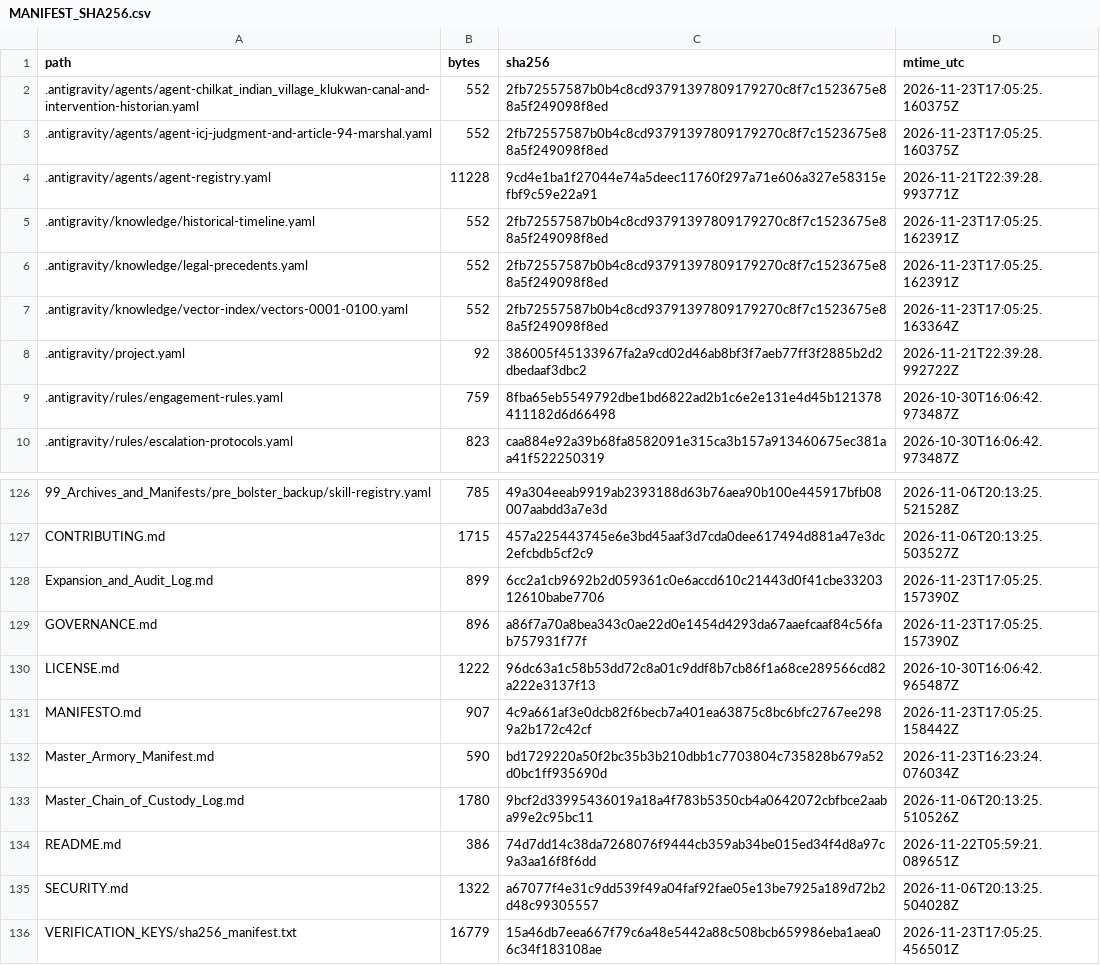
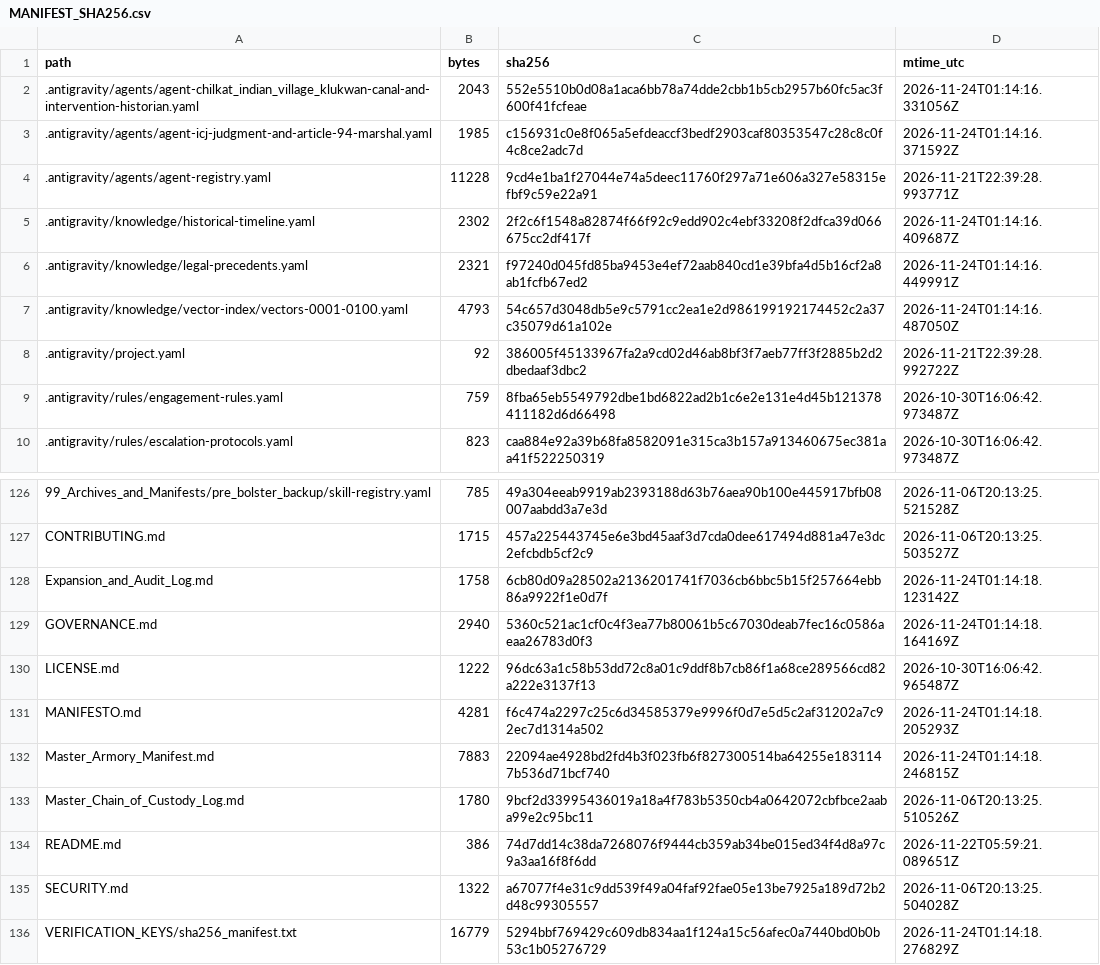
Before and after one commit to GlobalRestitutionAlliance/turtle-island-us-ak-chilkat-indian-village-klukwan-master-litigation, a CSV file: 99_Archives_and_Manifests/MANIFEST_SHA256.csv, drawn as a sheet; only a part is shown, gaps mark what is left out; the diff covers the shown part only.

```diff
--- a/99_Archives_and_Manifests/MANIFEST_SHA256.csv
+++ b/99_Archives_and_Manifests/MANIFEST_SHA256.csv
@@ -1,8 +1,8 @@
 path,bytes,sha256,mtime_utc
-.antigravity/agents/agent-chilkat_indian_village_klukwan-canal-and-intervention-historian.yaml,552,2fb72557587b0b4c8cd93791397809179270c8f7c1523675e88a5f249098f8ed,2026-11-23T17:05:25.160375Z
-.antigravity/agents/agent-icj-judgment-and-article-94-marshal.yaml,552,2fb72557587b0b4c8cd93791397809179270c8f7c1523675e88a5f249098f8ed,2026-11-23T17:05:25.160375Z
+.antigravity/agents/agent-chilkat_indian_village_klukwan-canal-and-intervention-historian.yaml,2043,552e5510b0d08a1aca6bb78a74dde2cbb1b5cb2957b60fc5ac3f600f41fcfeae,2026-11-24T01:14:16.331056Z
+.antigravity/agents/agent-icj-judgment-and-article-94-marshal.yaml,1985,c156931c0e8f065a5efdeaccf3bedf2903caf80353547c28c8c0f4c8ce2adc7d,2026-11-24T01:14:16.371592Z
 .antigravity/agents/agent-registry.yaml,11228,9cd4e1ba1f27044e74a5deec11760f297a71e606a327e58315efbf9c59e22a91,2026-11-21T22:39:28.993771Z
-.antigravity/knowledge/historical-timeline.yaml,552,2fb72557587b0b4c8cd93791397809179270c8f7c1523675e88a5f249098f8ed,2026-11-23T17:05:25.162391Z
-.antigravity/knowledge/legal-precedents.yaml,552,2fb72557587b0b4c8cd93791397809179270c8f7c1523675e88a5f249098f8ed,2026-11-23T17:05:25.162391Z
-.antigravity/knowledge/vector-index/vectors-0001-0100.yaml,552,2fb72557587b0b4c8cd93791397809179270c8f7c1523675e88a5f249098f8ed,2026-11-23T17:05:25.163364Z
+.antigravity/knowledge/historical-timeline.yaml,2302,2f2c6f1548a82874f66f92c9edd902c4ebf33208f2dfca39d066675cc2df417f,2026-11-24T01:14:16.409687Z
+.antigravity/knowledge/legal-precedents.yaml,2321,f97240d045fd85ba9453e4ef72aab840cd1e39bfa4d5b16cf2a8ab1fcfb67ed2,2026-11-24T01:14:16.449991Z
+.antigravity/knowledge/vector-index/vectors-0001-0100.yaml,4793,54c657d3048db5e9c5791cc2ea1e2d986199192174452c2a37c35079d61a102e,2026-11-24T01:14:16.487050Z
 .antigravity/project.yaml,92,386005f45133967fa2a9cd02d46ab8bf3f7aeb77ff3f2885b2d2dbedaaf3dbc2,2026-11-21T22:39:28.992722Z
@@ -127,7 +127,7 @@ path,bytes,sha256,mtime_utc
 CONTRIBUTING.md,1715,457a225443745e6e3bd45aaf3d7cda0dee617494d881a47e3dc2efcbdb5cf2c9,2026-11-06T20:13:25.503527Z
-Expansion_and_Audit_Log.md,899,6cc2a1cb9692b2d059361c0e6accd610c21443d0f41cbe3320312610babe7706,2026-11-23T17:05:25.157390Z
-GOVERNANCE.md,896,a86f7a70a8bea343c0ae22d0e1454d4293da67aaefcaaf84c56fab757931f77f,2026-11-23T17:05:25.157390Z
+Expansion_and_Audit_Log.md,1758,6cb80d09a28502a2136201741f7036cb6bbc5b15f257664ebb86a9922f1e0d7f,2026-11-24T01:14:18.123142Z
+GOVERNANCE.md,2940,5360c521ac1cf0c4f3ea77b80061b5c67030deab7fec16c0586aeaa26783d0f3,2026-11-24T01:14:18.164169Z
 LICENSE.md,1222,96dc63a1c58b53dd72c8a01c9ddf8b7cb86f1a68ce289566cd82a222e3137f13,2026-10-30T16:06:42.965487Z
-MANIFESTO.md,907,4c9a661af3e0dcb82f6becb7a401ea63875c8bc6bfc2767ee2989a2b172c42cf,2026-11-23T17:05:25.158442Z
-Master_Armory_Manifest.md,590,bd1729220a50f2bc35b3b210dbb1c7703804c735828b679a52d0bc1ff935690d,2026-11-23T16:23:24.076034Z
+MANIFESTO.md,4281,f6c474a2297c25c6d34585379e9996f0d7e5d5c2af31202a7c92ec7d1314a502,2026-11-24T01:14:18.205293Z
+Master_Armory_Manifest.md,7883,22094ae4928bd2fd4b3f023fb6f827300514ba64255e1831147b536d71bcf740,2026-11-24T01:14:18.246815Z
 Master_Chain_of_Custody_Log.md,1780,9bcf2d33995436019a18a4f783b5350cb4a0642072cbfbce2aaba99e2c95bc11,2026-11-06T20:13:25.510526Z
@@ -135,2 +135,2 @@ README.md,386,74d7dd14c38da7268076f9444cb359ab34be015ed34f4d8a97c9a3aa16f8f6dd,2
 SECURITY.md,1322,a67077f4e31c9dd539f49a04faf92fae05e13be7925a189d72b2d48c99305557,2026-11-06T20:13:25.504028Z
-VERIFICATION_KEYS/sha256_manifest.txt,16779,15a46db7eea667f79c6a48e5442a88c508bcb659986eba1aea06c34f183108ae,2026-11-23T17:05:25.456501Z
+VERIFICATION_KEYS/sha256_manifest.txt,16779,5294bbf769429c609db834aa1f124a15c56afec0a7440bd0b0b53c1b05276729,2026-11-24T01:14:18.276829Z
```
Also changed, not shown: 81 edited cells elsewhere in this file, 37 other files.
